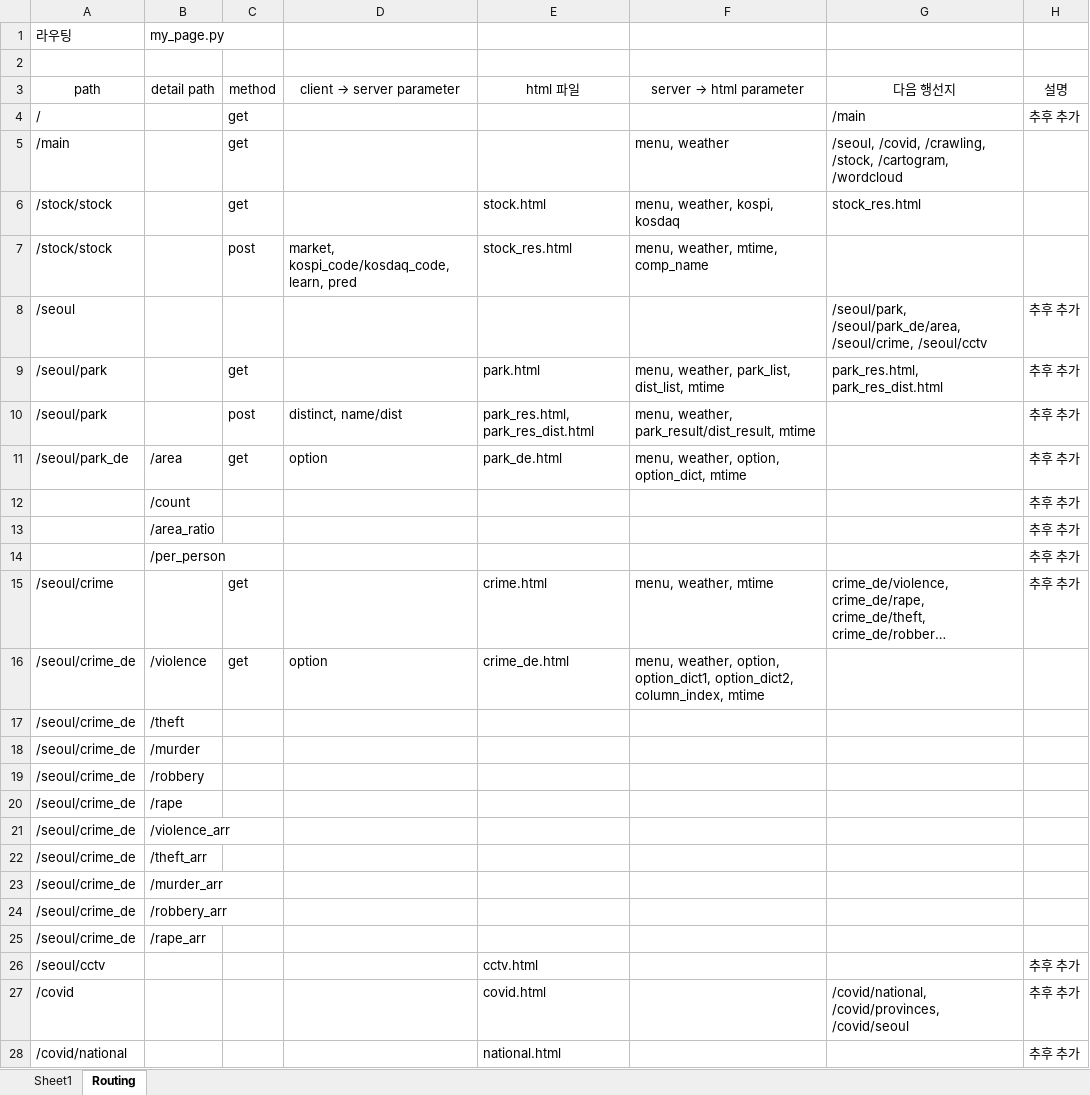
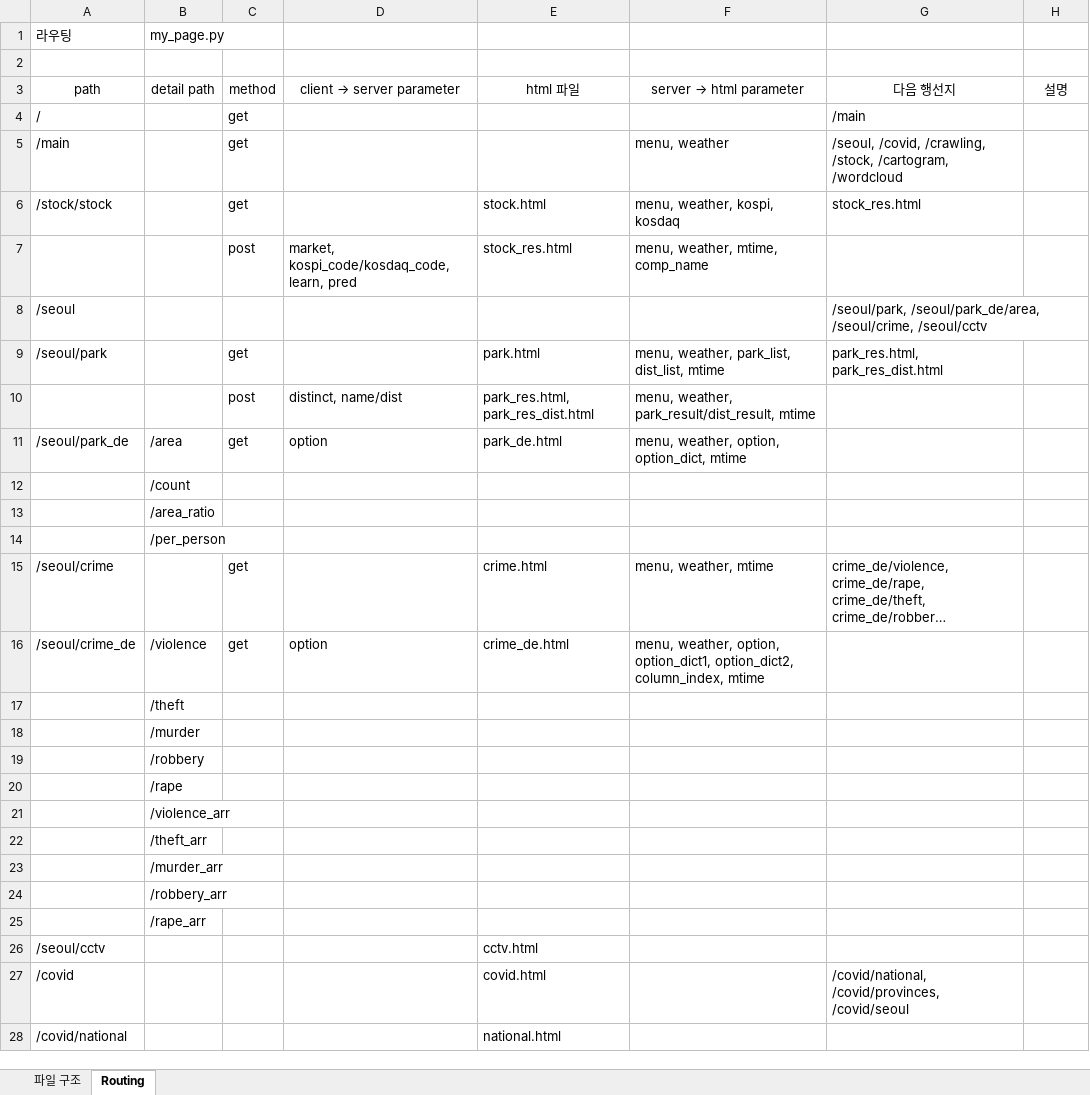
Before and after one commit to STNox/Python-flask, an Excel workbook: Python-flask/지우연.xlsx, sheet Routing, drawn as a sheet; only a part is shown; long unchanged cells end in …; values as stored, in another font and other column widths than the file's, no borders; the diff covers the shown part only; the diff names each change by its address in the sheet, - before the commit and + after, or states it on an @@ line.

```diff
--- a/Python-flask/지우연.xlsx (sheet Routing)
+++ b/Python-flask/지우연.xlsx (sheet Routing)
-sheet tab: Sheet1
+sheet tab: 파일 구조
-H4 (설명): 추후 추가
+H4 (설명): (empty)
-A7 (path): /stock/stock
+A7 (path): (empty)
-H8:H15 (설명): 추후 추가
+H8:H15 (설명): (empty)
-A10 (path): /seoul/park
+A10 (path): (empty)
-A17:A25 (path): /seoul/crime_de
+A17:A25 (path): (empty)
-H26:H28 (설명): 추후 추가
+H26:H28 (설명): (empty)
```
Also changed, not shown: 4 added rows, 2 removed rows and 9 edited cells elsewhere in this sheet, sheet 파일 구조, 14 other files.
